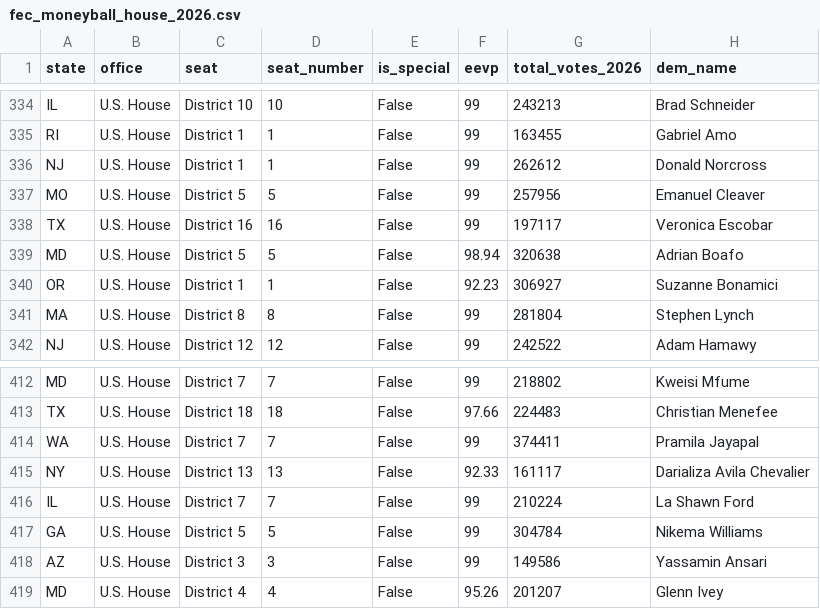
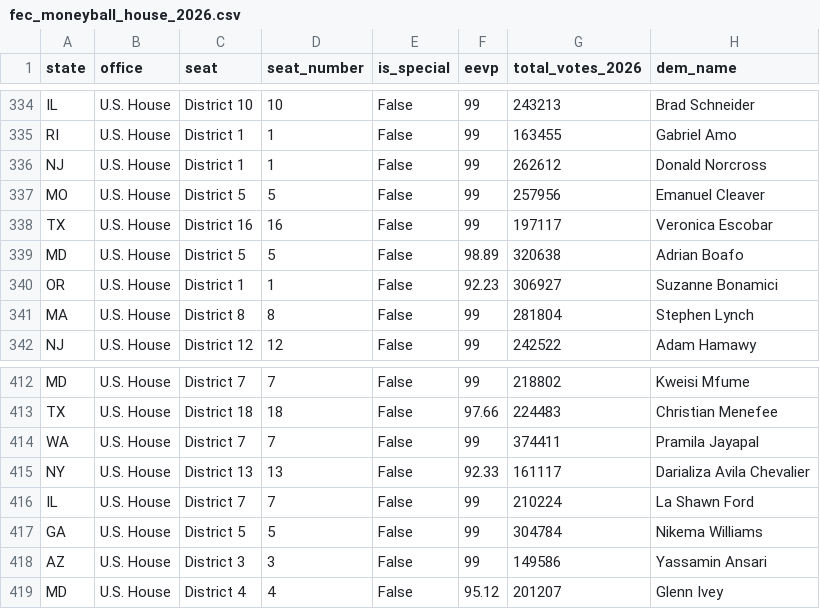
Before and after one commit to mike10010100/elections-2026, a CSV file: site_data/fec_moneyball_house_2026.csv, drawn as a sheet; only a part is shown, gaps mark what is left out; the diff names each change by its address in the sheet, - before the commit and + after, or states it on an @@ line.

Commit message:
chore(data): auto-update live 2026 election results & analysis charts

```diff
--- a/site_data/fec_moneyball_house_2026.csv
+++ b/site_data/fec_moneyball_house_2026.csv
-F339 (eevp): 98.94
+F339 (eevp): 98.89
-F419 (eevp): 95.26
+F419 (eevp): 95.12
```
Also changed, not shown: 14 other files.
